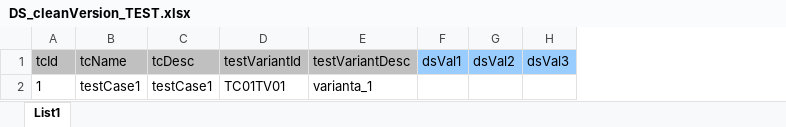
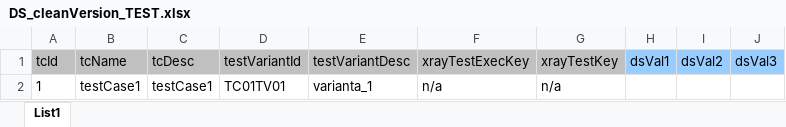
Before and after one commit to Cleverlance-qa/soapuiplus, an Excel workbook: 01_DataSources/DS_cleanVersion_TEST.xlsx, sheet List1, drawn as a sheet; values as stored, in another font and other column widths than the file's, no borders; the diff names each change by its address in the sheet, - before the commit and + after, or states it on an @@ line.

Commit message:
added new version (3.8.1)

```diff
--- a/01_DataSources/DS_cleanVersion_TEST.xlsx (sheet List1)
+++ b/01_DataSources/DS_cleanVersion_TEST.xlsx (sheet List1)
+column F (xrayTestExecKey), row 2: n/a
+column G (xrayTestKey), row 2: n/a
```
Also changed, not shown: 01_DataSources/DS_envConfig.xlsx, 45 other files.
